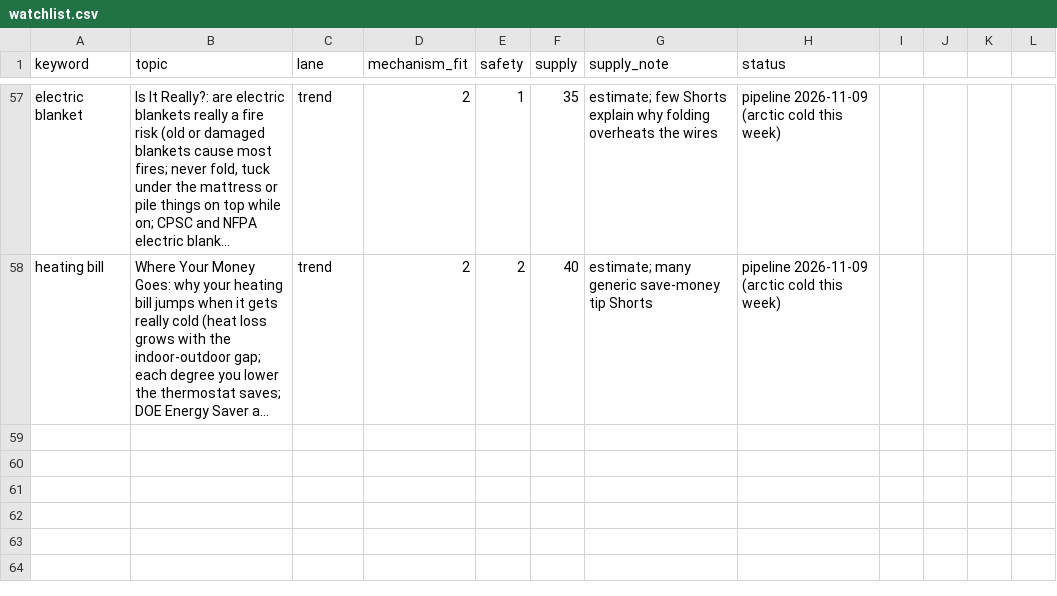
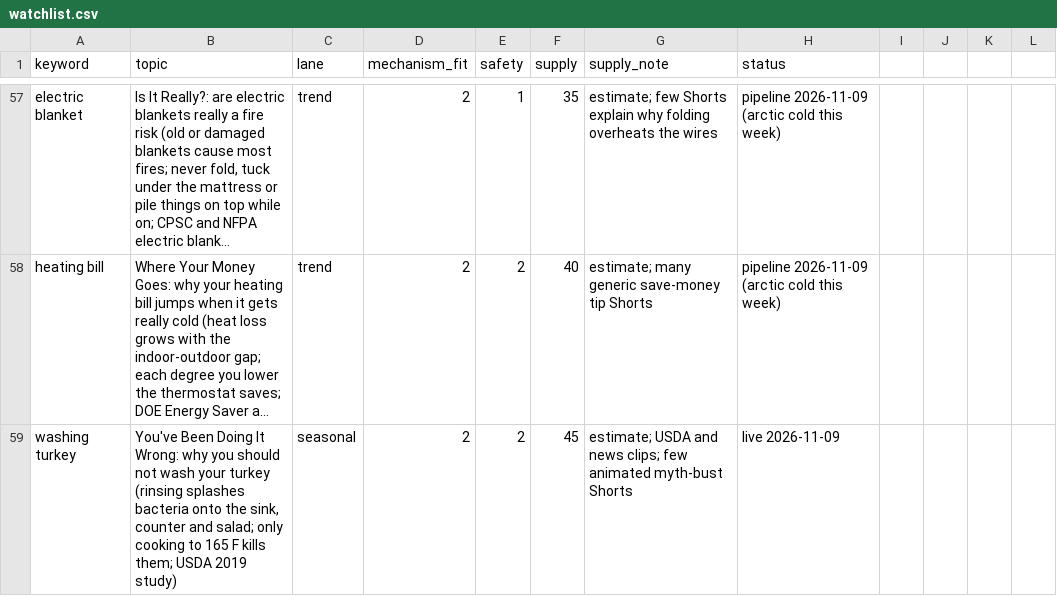
Before and after one commit to explainedinshort60-coder/Explained-in-60, a CSV file: demand/watchlist.csv, drawn as a sheet; only a part is shown, gaps mark what is left out; long unchanged cells end in …; the diff names each change by its address in the sheet, - before the commit and + after, or states it on an @@ line.

```diff
--- a/demand/watchlist.csv
+++ b/demand/watchlist.csv
+row 59: washing turkey | You've Been Doing It Wrong: why you should not wash your turkey (rinsing splashes bacteria onto the sink, counter and salad; only cooking to 165 F kills them; USDA 2019 study) | seasonal | 2 | 2 | 45 | estimate; USDA and news clips; few animated myth-bust Shorts | live 2026-11-09
```
Also changed, not shown: 18 other files.
